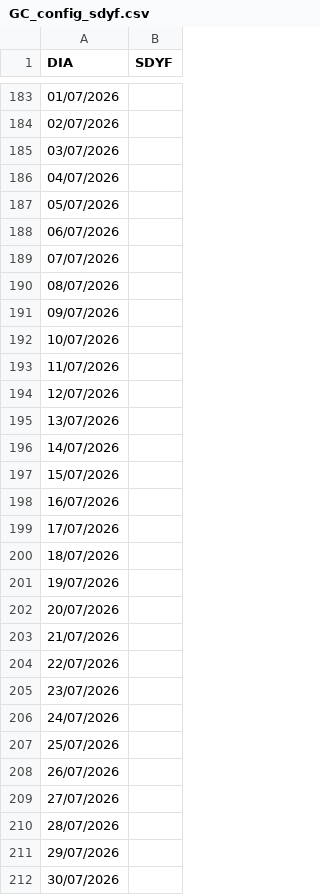
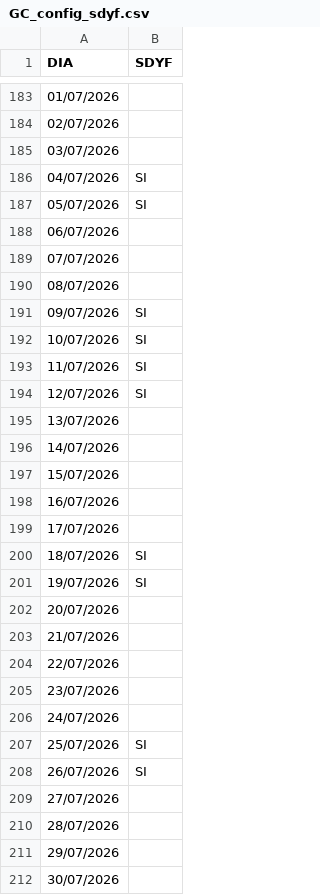
Before and after one commit to MartinGonzalez100/liquidaciones-etl, a CSV file: configuracion_parametros/GC_config_sdyf.csv, drawn as a sheet; only a part is shown, gaps mark what is left out.

```diff
--- a/configuracion_parametros/GC_config_sdyf.csv
+++ b/configuracion_parametros/GC_config_sdyf.csv
@@ -185,4 +185,4 @@ DIA;SDYF
 03/07/2026;
-04/07/2026;
-05/07/2026;
+04/07/2026;SI
+05/07/2026;SI
 06/07/2026;
@@ -190,6 +190,6 @@ DIA;SDYF
 08/07/2026;
-09/07/2026;
-10/07/2026;
-11/07/2026;
-12/07/2026;
+09/07/2026;SI
+10/07/2026;SI
+11/07/2026;SI
+12/07/2026;SI
 13/07/2026;
@@ -199,4 +199,4 @@ DIA;SDYF
 17/07/2026;
-18/07/2026;
-19/07/2026;
+18/07/2026;SI
+19/07/2026;SI
 20/07/2026;
@@ -206,4 +206,4 @@ DIA;SDYF
 24/07/2026;
-25/07/2026;
-26/07/2026;
+25/07/2026;SI
+26/07/2026;SI
 27/07/2026;
```
Also changed, not shown: configuracion_parametros/GC_config_codigos_importes.csv, 32 other files.
